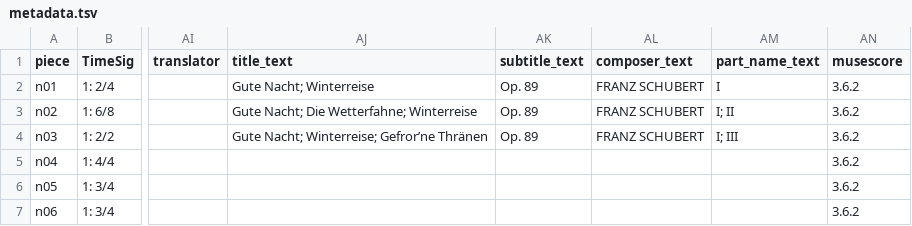
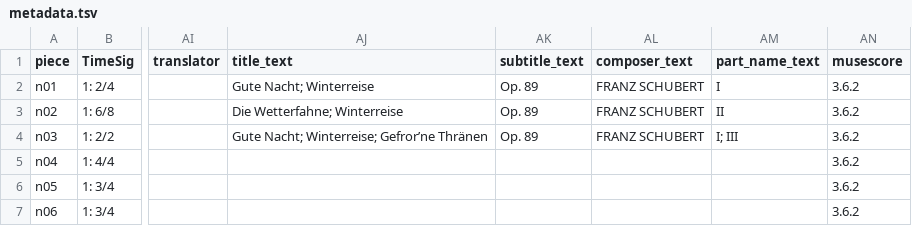
Before and after one commit to DCMLab/schubert_winterreise, a TSV file: metadata.tsv, drawn as a sheet; only a part is shown, gaps mark what is left out; the diff names each change by its address in the sheet, - before the commit and + after, or states it on an @@ line.

```diff
--- a/metadata.tsv
+++ b/metadata.tsv
-AJ3 (title_text): Gute Nacht; Die Wetterfahne; Winterreise
+AJ3 (title_text): Die Wetterfahne; Winterreise
-AM3 (part_name_text): I; II
+AM3 (part_name_text): II
```
Also changed, not shown: harmonies/n02.harmonies.tsv, reviewed/n02_reviewed.tsv, 4 other files.
